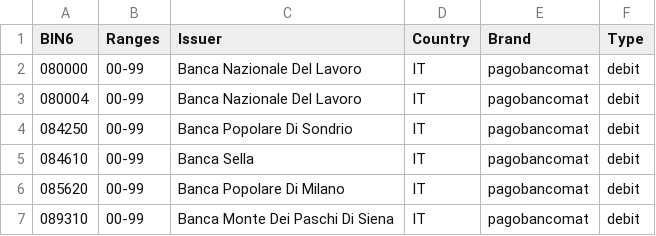
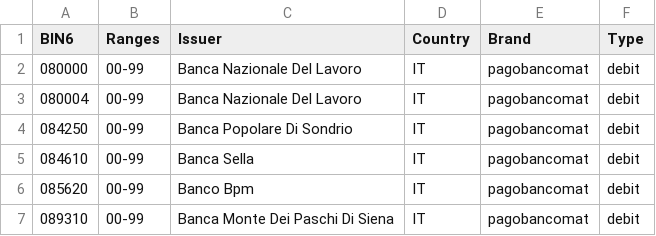
Before and after one commit to Wayproyect/openbiin, a CSV file: functions/data/08.csv, drawn as a sheet.

```diff
--- a/functions/data/08.csv
+++ b/functions/data/08.csv
@@ -5,3 +5,3 @@ BIN6,Ranges,Issuer,Country,Brand,Type
 084610,00-99,Banca Sella,IT,pagobancomat,debit
-085620,00-99,Banca Popolare Di Milano,IT,pagobancomat,debit
+085620,00-99,Banco Bpm,IT,pagobancomat,debit
 089310,00-99,Banca Monte Dei Paschi Di Siena,IT,pagobancomat,debit
```
